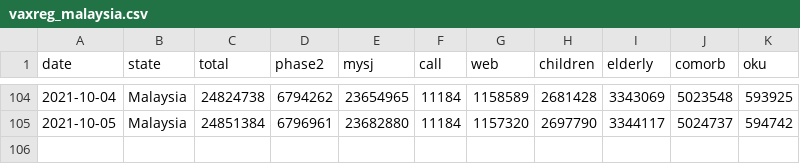
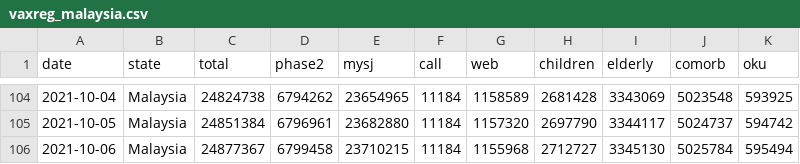
Before and after one commit to CITF-Malaysia/citf-public, a CSV file: registration/vaxreg_malaysia.csv, drawn as a sheet; only a part is shown, gaps mark what is left out.

```diff
--- a/registration/vaxreg_malaysia.csv
+++ b/registration/vaxreg_malaysia.csv
@@ -105 +105,2 @@ date,state,total,phase2,mysj,call,web,children,elderly,comorb,oku
 2021-10-05,Malaysia,24851384,6796961,23682880,11184,1157320,2697790,3344117,5024737,594742
+2021-10-06,Malaysia,24877367,6799458,23710215,11184,1155968,2712727,3345130,5025784,595494
```
Also changed, not shown: registration/vaxreg_state.csv.
